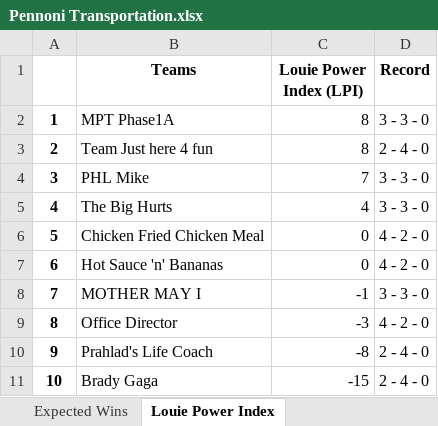
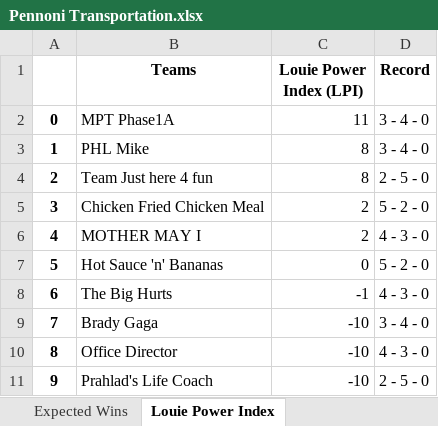
Before and after one commit to LouieR3/FantasyFootballApp, an Excel workbook: Pennoni Transportation.xlsx, sheet Louie Power Index, drawn as a sheet; values as stored, in another font and other column widths than the file's, no borders; removed rows and columns are numbered as before the commit, all else as after; the diff names each change by its address in the sheet, - before the commit and + after, or states it on an @@ line.

```diff
--- a/Pennoni Transportation.xlsx (sheet Louie Power Index)
+++ b/Pennoni Transportation.xlsx (sheet Louie Power Index)
+row 2: 0 | MPT Phase1A | 11 | 3 - 4 - 0
-B3 (Teams): MPT Phase1A
+B3 (Teams): PHL Mike
-D3 (Record): 3 - 3 - 0
+D3 (Record): 3 - 4 - 0
-D4 (Record): 2 - 4 - 0
+D4 (Record): 2 - 5 - 0
-B5 (Teams): PHL Mike
+B5 (Teams): Chicken Fried Chicken Meal
-C5 (Louie Power Index (LPI)): 7
+C5 (Louie Power Index (LPI)): 2
-D5 (Record): 3 - 3 - 0
+D5 (Record): 5 - 2 - 0
-B6 (Teams): The Big Hurts
+B6 (Teams): MOTHER MAY I
-C6 (Louie Power Index (LPI)): 4
+C6 (Louie Power Index (LPI)): 2
-D6 (Record): 3 - 3 - 0
+D6 (Record): 4 - 3 - 0
-B7 (Teams): Chicken Fried Chicken Meal
+B7 (Teams): Hot Sauce 'n' Bananas
-D7 (Record): 4 - 2 - 0
+D7 (Record): 5 - 2 - 0
-B8 (Teams): Hot Sauce 'n' Bananas
+B8 (Teams): The Big Hurts
-C8 (Louie Power Index (LPI)): 0
+C8 (Louie Power Index (LPI)): -1
-D8 (Record): 4 - 2 - 0
+D8 (Record): 4 - 3 - 0
-B9 (Teams): MOTHER MAY I
+B9 (Teams): Brady Gaga
-C9 (Louie Power Index (LPI)): -1
+C9 (Louie Power Index (LPI)): -10
-D9 (Record): 3 - 3 - 0
+D9 (Record): 3 - 4 - 0
-C10 (Louie Power Index (LPI)): -3
+C10 (Louie Power Index (LPI)): -10
-D10 (Record): 4 - 2 - 0
+D10 (Record): 4 - 3 - 0
-C11 (Louie Power Index (LPI)): -8
+C11 (Louie Power Index (LPI)): -10
-D11 (Record): 2 - 4 - 0
+D11 (Record): 2 - 5 - 0
-row 11: 10 | Brady Gaga | -15 | 2 - 4 - 0
```
Also changed, not shown: sheet Schedule Grid, sheet Expected Wins, sheet Wins Against Schedule, 5 other files.
